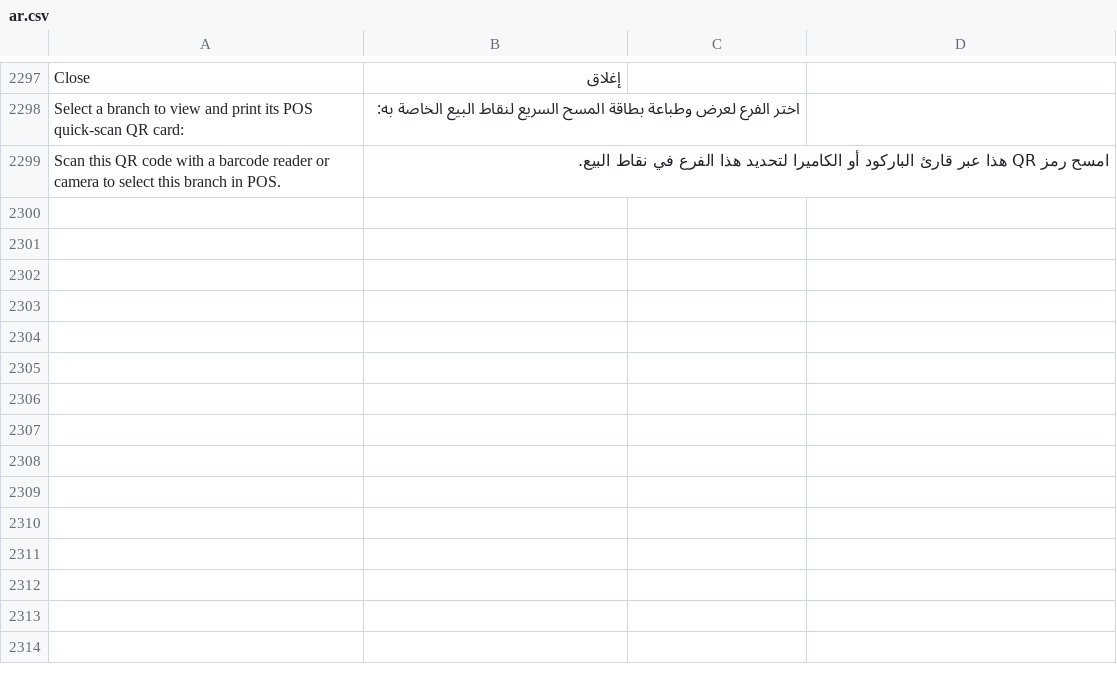
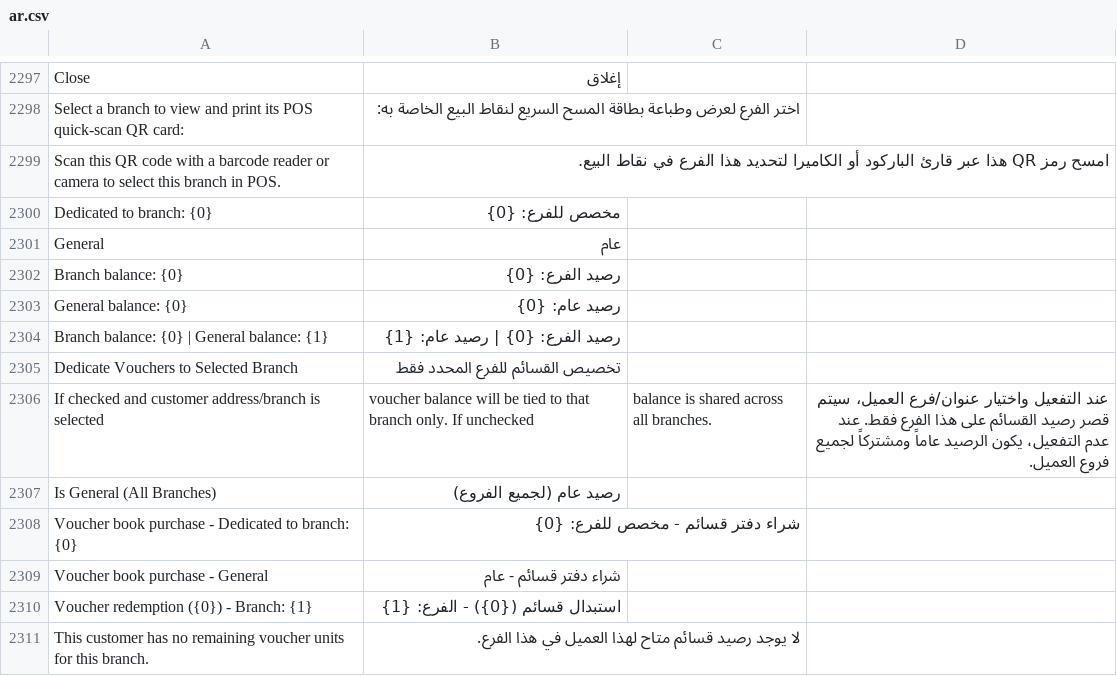
Before and after one commit to Mubtkir-ERP/mu-posnext, a CSV file: pos_next/translations/ar.csv, drawn as a sheet; only a part is shown, gaps mark what is left out; the diff names each change by its address in the sheet, - before the commit and + after, or states it on an @@ line.

Commit message:
feat(voucher): support general and per-branch voucher allocation and redemption

```diff
--- a/pos_next/translations/ar.csv
+++ b/pos_next/translations/ar.csv
+row 2300: Dedicated to branch: {0} | مخصص للفرع: {0}
+row 2301: General | عام
+row 2302: Branch balance: {0} | رصيد الفرع: {0}
+row 2303: General balance: {0} | رصيد عام: {0}
+row 2304: Branch balance: {0} | General balance: {1} | رصيد الفرع: {0} | رصيد عام: {1}
+row 2305: Dedicate Vouchers to Selected Branch | تخصيص القسائم للفرع المحدد فقط
+row 2306: If checked and customer address/branch is selected | voucher balance will be tied to that branch only. If unchecked | balance is shared across all branches. | عند التفعيل واختيار عنوان/فرع العميل، سيتم قصر رصيد القسائم على هذا الفرع فقط. عند عدم التفعيل، يكون الرصيد عاماً ومشتركاً لجميع فروع العميل.
+row 2307: Is General (All Branches) | رصيد عام (لجميع الفروع)
+row 2308: Voucher book purchase - Dedicated to branch: {0} | شراء دفتر قسائم - مخصص للفرع: {0}
+row 2309: Voucher book purchase - General | شراء دفتر قسائم - عام
+row 2310: Voucher redemption ({0}) - Branch: {1} | استبدال قسائم ({0}) - الفرع: {1}
+row 2311: This customer has no remaining voucher units for this branch. | لا يوجد رصيد قسائم متاح لهذا العميل في هذا الفرع.
```
Also changed, not shown: 7 other files.
